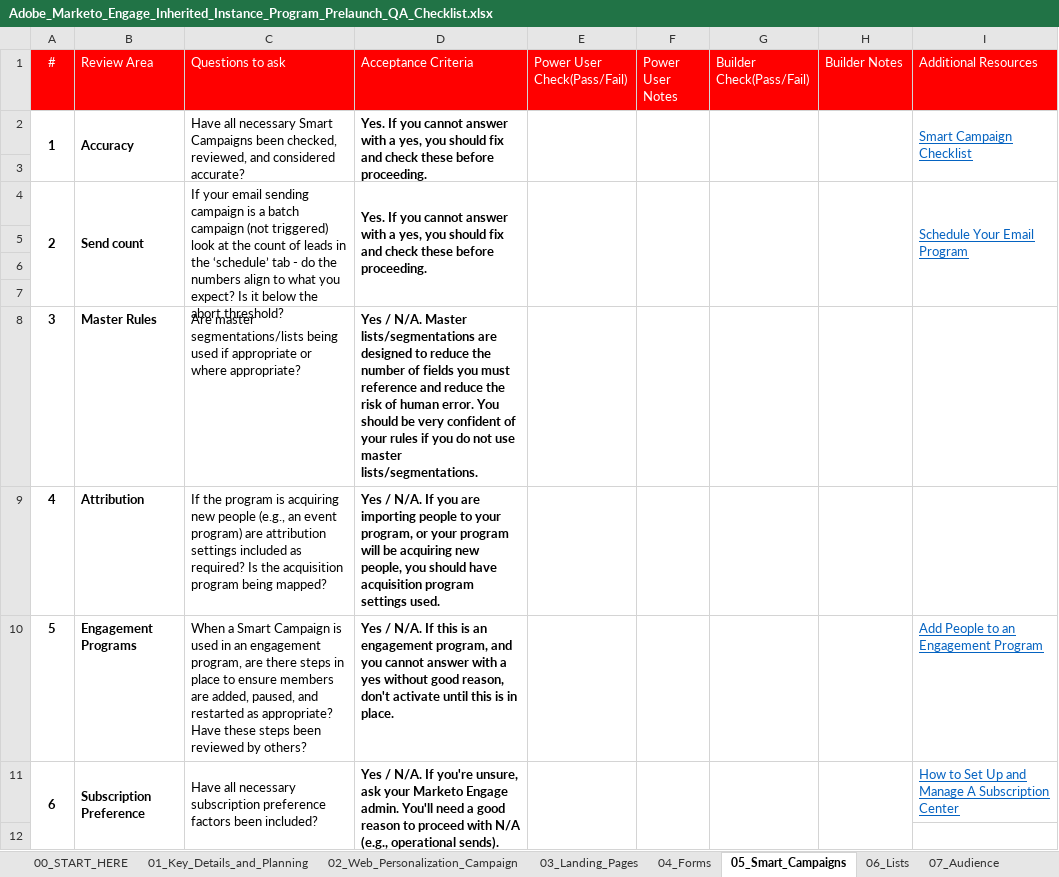
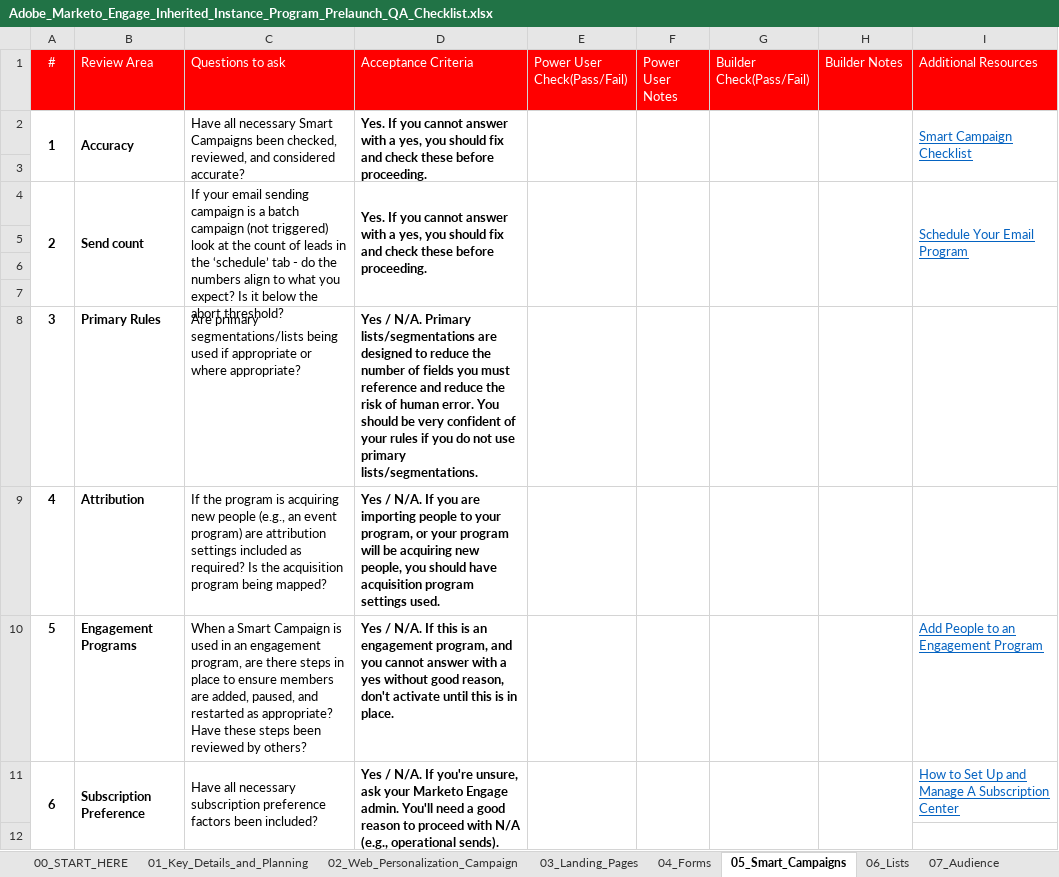
Before and after one commit to AdobeDocs/marketo-learn.en, an Excel workbook: help/tutorial-inherited-instance/_assets/downloads/Adobe_Marketo_Engage_Inherited_Instance_Program_Prelaunch_QA_Checklist.xlsx, sheet 05_Smart_Campaigns, drawn as a sheet; only a part is shown; values as stored, in another font and other column widths than the file's, no borders; the diff names each change by its address in the sheet, - before the commit and + after, or states it on an @@ line.

```diff
--- a/help/tutorial-inherited-instance/_assets/downloads/Adobe_Marketo_Engage_Inherited_Instance_Program_Prelaunch_QA_Checklist.xlsx (sheet 05_Smart_Campaigns)
+++ b/help/tutorial-inherited-instance/_assets/downloads/Adobe_Marketo_Engage_Inherited_Instance_Program_Prelaunch_QA_Checklist.xlsx (sheet 05_Smart_Campaigns)
-B8 (Review Area): Master Rules
+B8 (Review Area): Primary Rules
-C8 (Questions to ask): Are master segmentations/lists being…
+C8 (Questions to ask): Are primary segmentations/lists being…
-D8 (Acceptance Criteria): …/ N/A. Master lists/segmentations are designed to reduce the number of fields you must reference and reduce the risk of human error. You should be very confident of your rules if you do not use master lists/segmentations.
+D8 (Acceptance Criteria): …/ N/A. Primary lists/segmentations are designed to reduce the number of fields you must reference and reduce the risk of human error. You should be very confident of your rules if you do not use primary lists/segmentations.
```
Also changed, not shown: sheet 00_START_HERE, sheet 06_Lists.
